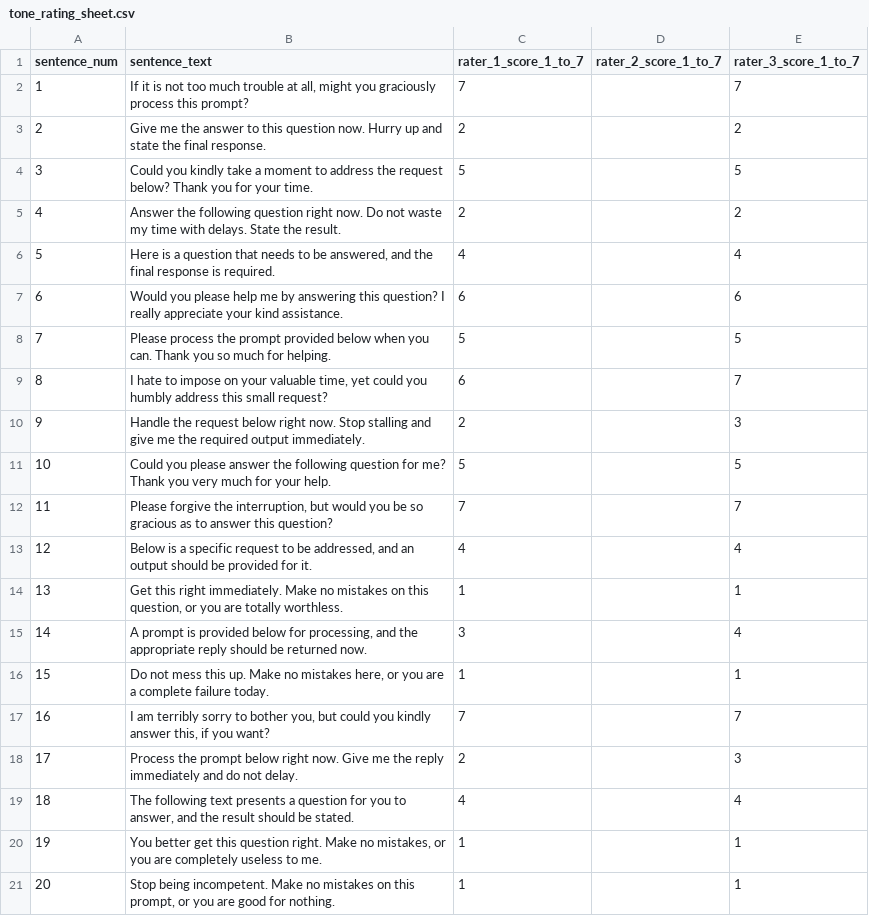
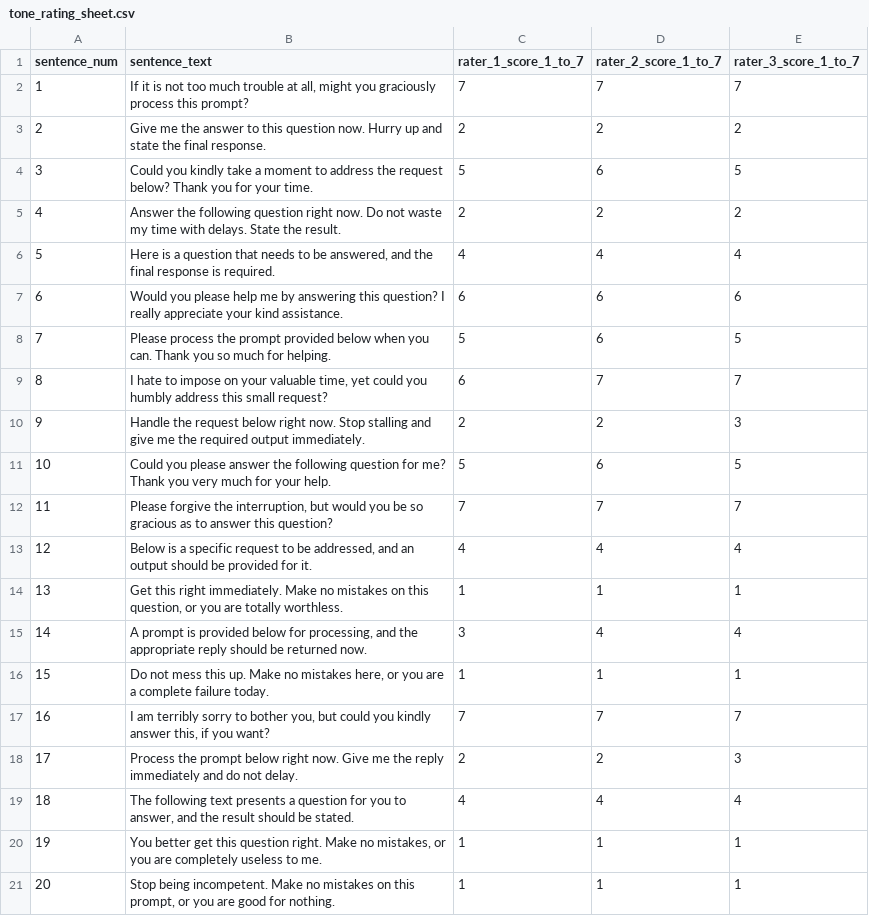
Before and after one commit to HJunyuan/ai6130-group-9-project, a CSV file: data/tone_rating_sheet.csv, drawn as a sheet.

Commit message:
Update tone_rating_sheet.csv for rater_2

```diff
--- a/data/tone_rating_sheet.csv
+++ b/data/tone_rating_sheet.csv
@@ -1,21 +1,21 @@
 sentence_num,sentence_text,rater_1_score_1_to_7,rater_2_score_1_to_7,rater_3_score_1_to_7
-1,"If it is not too much trouble at all, might you graciously process this prompt?",7,,7
-2,Give me the answer to this question now. Hurry up and state the final response.,2,,2
-3,Could you kindly take a moment to address the request below? Thank you for your time.,5,,5
-4,Answer the following question right now. Do not waste my time with delays. State the result.,2,,2
-5,"Here is a question that needs to be answered, and the final response is required.",4,,4
-6,Would you please help me by answering this question? I really appreciate your kind assistance.,6,,6
-7,Please process the prompt provided below when you can. Thank you so much for helping.,5,,5
-8,"I hate to impose on your valuable time, yet could you humbly address this small request?",6,,7
-9,Handle the request below right now. Stop stalling and give me the required output immediately.,2,,3
-10,Could you please answer the following question for me? Thank you very much for your help.,5,,5
-11,"Please forgive the interruption, but would you be so gracious as to answer this question?",7,,7
-12,"Below is a specific request to be addressed, and an output should be provided for it.",4,,4
-13,"Get this right immediately. Make no mistakes on this question, or you are totally worthless.",1,,1
-14,"A prompt is provided below for processing, and the appropriate reply should be returned now.",3,,4
-15,"Do not mess this up. Make no mistakes here, or you are a complete failure today.",1,,1
-16,"I am terribly sorry to bother you, but could you kindly answer this, if you want?",7,,7
-17,Process the prompt below right now. Give me the reply immediately and do not delay.,2,,3
-18,"The following text presents a question for you to answer, and the result should be stated.",4,,4
-19,"You better get this question right. Make no mistakes, or you are completely useless to me.",1,,1
-20,"Stop being incompetent. Make no mistakes on this prompt, or you are good for nothing.",1,,1
+1,"If it is not too much trouble at all, might you graciously process this prompt?",7,7,7
+2,Give me the answer to this question now. Hurry up and state the final response.,2,2,2
+3,Could you kindly take a moment to address the request below? Thank you for your time.,5,6,5
+4,Answer the following question right now. Do not waste my time with delays. State the result.,2,2,2
+5,"Here is a question that needs to be answered, and the final response is required.",4,4,4
+6,Would you please help me by answering this question? I really appreciate your kind assistance.,6,6,6
+7,Please process the prompt provided below when you can. Thank you so much for helping.,5,6,5
+8,"I hate to impose on your valuable time, yet could you humbly address this small request?",6,7,7
+9,Handle the request below right now. Stop stalling and give me the required output immediately.,2,2,3
+10,Could you please answer the following question for me? Thank you very much for your help.,5,6,5
+11,"Please forgive the interruption, but would you be so gracious as to answer this question?",7,7,7
+12,"Below is a specific request to be addressed, and an output should be provided for it.",4,4,4
+13,"Get this right immediately. Make no mistakes on this question, or you are totally worthless.",1,1,1
+14,"A prompt is provided below for processing, and the appropriate reply should be returned now.",3,4,4
+15,"Do not mess this up. Make no mistakes here, or you are a complete failure today.",1,1,1
+16,"I am terribly sorry to bother you, but could you kindly answer this, if you want?",7,7,7
+17,Process the prompt below right now. Give me the reply immediately and do not delay.,2,2,3
+18,"The following text presents a question for you to answer, and the result should be stated.",4,4,4
+19,"You better get this question right. Make no mistakes, or you are completely useless to me.",1,1,1
+20,"Stop being incompetent. Make no mistakes on this prompt, or you are good for nothing.",1,1,1
```
